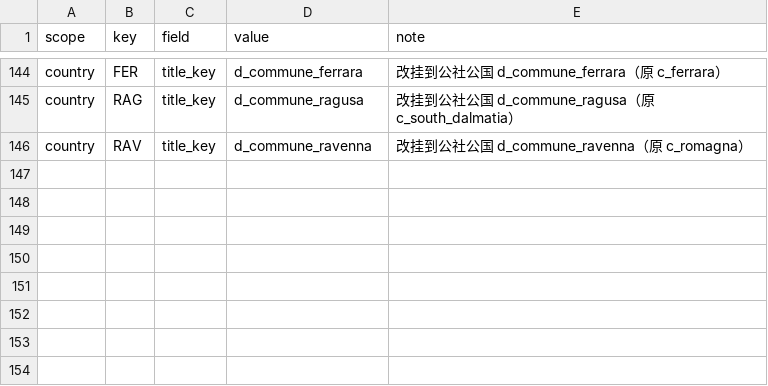
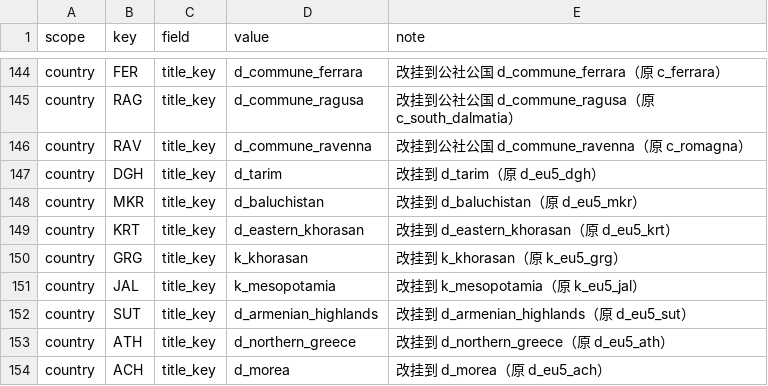
Before and after one commit to hathaway682/EU5_1337_to_ck3, a CSV file: gen_debug/_title_overrides.csv, drawn as a sheet; only a part is shown, gaps mark what is left out; the diff names each change by its address in the sheet, - before the commit and + after, or states it on an @@ line.

```diff
--- a/gen_debug/_title_overrides.csv
+++ b/gen_debug/_title_overrides.csv
+row 147: country | DGH | title_key | d_tarim | 改挂到 d_tarim（原 d_eu5_dgh）
+row 148: country | MKR | title_key | d_baluchistan | 改挂到 d_baluchistan（原 d_eu5_mkr）
+row 149: country | KRT | title_key | d_eastern_khorasan | 改挂到 d_eastern_khorasan（原 d_eu5_krt）
+row 150: country | GRG | title_key | k_khorasan | 改挂到 k_khorasan（原 k_eu5_grg）
+row 151: country | JAL | title_key | k_mesopotamia | 改挂到 k_mesopotamia（原 k_eu5_jal）
+row 152: country | SUT | title_key | d_armenian_highlands | 改挂到 d_armenian_highlands（原 d_eu5_sut）
+row 153: country | ATH | title_key | d_northern_greece | 改挂到 d_northern_greece（原 d_eu5_ath）
+row 154: country | ACH | title_key | d_morea | 改挂到 d_morea（原 d_eu5_ach）
```
Also changed, not shown: 37 other files.
